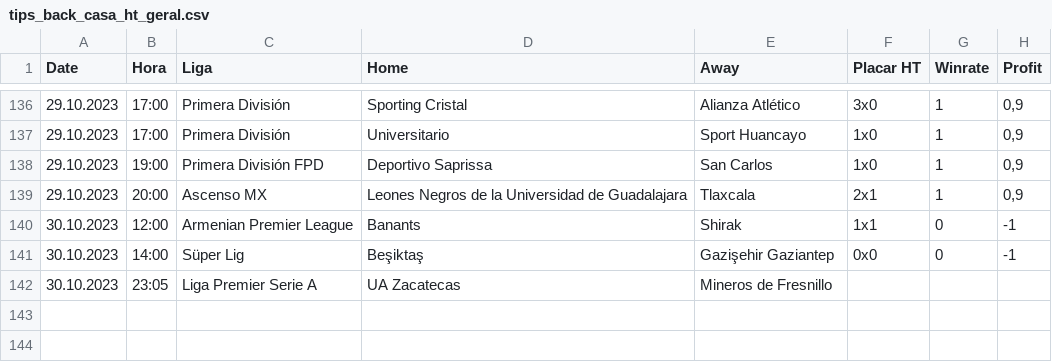
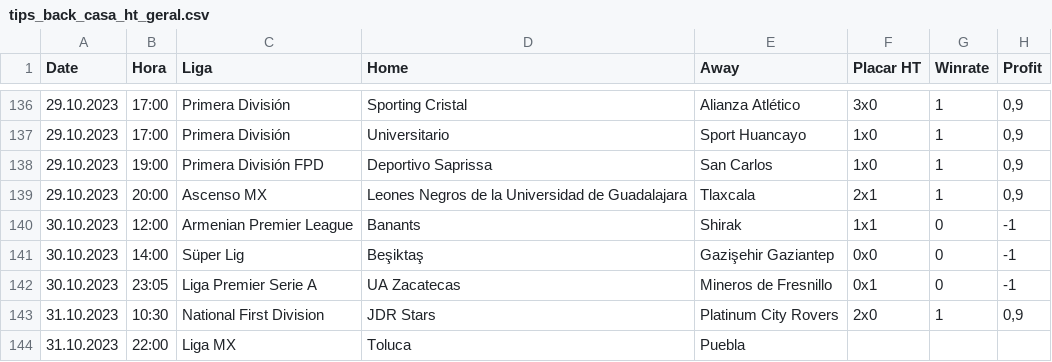
Before and after one commit to scooby75/bdfootball, a CSV file: tips_back_casa_ht_geral.csv, drawn as a sheet; only a part is shown, gaps mark what is left out.

```diff
--- a/tips_back_casa_ht_geral.csv
+++ b/tips_back_casa_ht_geral.csv
@@ -141,2 +141,4 @@ Date,Hora,Liga,Home,Away,Placar HT,Winrate,Profit
 30.10.2023,14:00,Süper Lig,Beşiktaş,Gazişehir Gaziantep,0x0,0,-1
-30.10.2023,23:05,Liga Premier Serie A,UA Zacatecas,Mineros de Fresnillo,,,
+30.10.2023,23:05,Liga Premier Serie A,UA Zacatecas,Mineros de Fresnillo,0x1,0,-1
+31.10.2023,10:30,National First Division,JDR Stars,Platinum City Rovers,2x0,1,"0,9"
+31.10.2023,22:00,Liga MX,Toluca,Puebla,,,
```
Also changed, not shown: Predict.csv, tips_btts_geral.csv, 7 other files.
